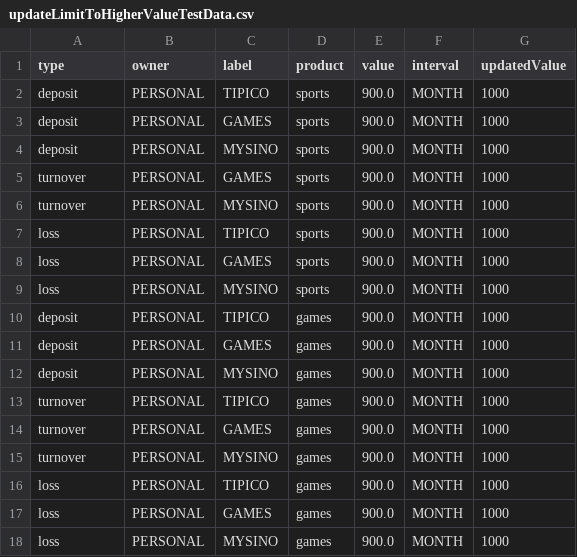
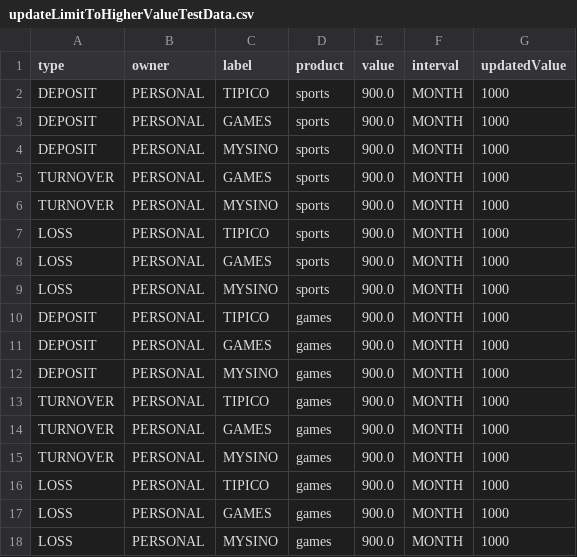
Before and after one commit to vshyc/TAAPIFramework, a CSV file: src/main/resources/updateLimitToHigherValueTestData.csv, drawn as a sheet.

```diff
--- a/src/main/resources/updateLimitToHigherValueTestData.csv
+++ b/src/main/resources/updateLimitToHigherValueTestData.csv
@@ -1,18 +1,18 @@
 type,owner,label,product,value,interval,updatedValue
-deposit,PERSONAL,TIPICO,sports,900.0,MONTH,1000
-deposit,PERSONAL,GAMES,sports,900.0,MONTH,1000
-deposit,PERSONAL,MYSINO,sports,900.0,MONTH,1000
-turnover,PERSONAL,GAMES,sports,900.0,MONTH,1000
-turnover,PERSONAL,MYSINO,sports,900.0,MONTH,1000
-loss,PERSONAL,TIPICO,sports,900.0,MONTH,1000
-loss,PERSONAL,GAMES,sports,900.0,MONTH,1000
-loss,PERSONAL,MYSINO,sports,900.0,MONTH,1000
-deposit,PERSONAL,TIPICO,games,900.0,MONTH,1000
-deposit,PERSONAL,GAMES,games,900.0,MONTH,1000
-deposit,PERSONAL,MYSINO,games,900.0,MONTH,1000
-turnover,PERSONAL,TIPICO,games,900.0,MONTH,1000
-turnover,PERSONAL,GAMES,games,900.0,MONTH,1000
-turnover,PERSONAL,MYSINO,games,900.0,MONTH,1000
-loss,PERSONAL,TIPICO,games,900.0,MONTH,1000
-loss,PERSONAL,GAMES,games,900.0,MONTH,1000
-loss,PERSONAL,MYSINO,games,900.0,MONTH,1000
+DEPOSIT,PERSONAL,TIPICO,sports,900.0,MONTH,1000
+DEPOSIT,PERSONAL,GAMES,sports,900.0,MONTH,1000
+DEPOSIT,PERSONAL,MYSINO,sports,900.0,MONTH,1000
+TURNOVER,PERSONAL,GAMES,sports,900.0,MONTH,1000
+TURNOVER,PERSONAL,MYSINO,sports,900.0,MONTH,1000
+LOSS,PERSONAL,TIPICO,sports,900.0,MONTH,1000
+LOSS,PERSONAL,GAMES,sports,900.0,MONTH,1000
+LOSS,PERSONAL,MYSINO,sports,900.0,MONTH,1000
+DEPOSIT,PERSONAL,TIPICO,games,900.0,MONTH,1000
+DEPOSIT,PERSONAL,GAMES,games,900.0,MONTH,1000
+DEPOSIT,PERSONAL,MYSINO,games,900.0,MONTH,1000
+TURNOVER,PERSONAL,TIPICO,games,900.0,MONTH,1000
+TURNOVER,PERSONAL,GAMES,games,900.0,MONTH,1000
+TURNOVER,PERSONAL,MYSINO,games,900.0,MONTH,1000
+LOSS,PERSONAL,TIPICO,games,900.0,MONTH,1000
+LOSS,PERSONAL,GAMES,games,900.0,MONTH,1000
+LOSS,PERSONAL,MYSINO,games,900.0,MONTH,1000
```
Also changed, not shown: src/main/resources/createLimitTestData.csv, src/main/resources/updateAMLLimitToHigherValueTestData.csv, 24 other files.
